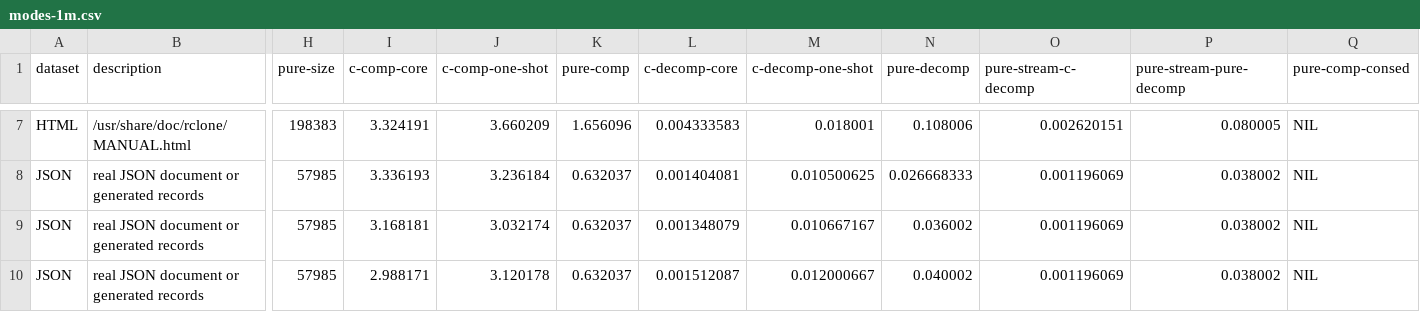
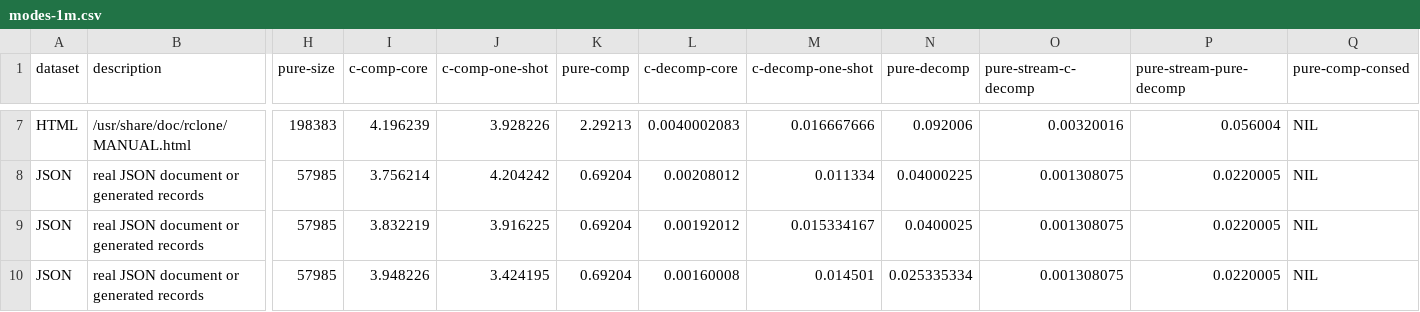
Before and after one commit to turtle-bazon/cl-brotli, a CSV file: bench/results/modes-1m.csv, drawn as a sheet; only a part is shown, gaps mark what is left out; the diff covers the shown part only; the diff names each change by its address in the sheet, - before the commit and + after, or states it on an @@ line.

```diff
--- a/bench/results/modes-1m.csv
+++ b/bench/results/modes-1m.csv
-I7 (c-comp-core): 3.324191
+I7 (c-comp-core): 4.196239
-J7 (c-comp-one-shot): 3.660209
+J7 (c-comp-one-shot): 3.928226
-K7 (pure-comp): 1.656096
+K7 (pure-comp): 2.29213
-L7 (c-decomp-core): 0.004333583
+L7 (c-decomp-core): 0.0040002083
-M7 (c-decomp-one-shot): 0.018001
+M7 (c-decomp-one-shot): 0.016667666
-N7 (pure-decomp): 0.108006
+N7 (pure-decomp): 0.092006
-O7 (pure-stream-c-decomp): 0.002620151
+O7 (pure-stream-c-decomp): 0.00320016
-P7 (pure-stream-pure-decomp): 0.080005
+P7 (pure-stream-pure-decomp): 0.056004
-I8 (c-comp-core): 3.336193
+I8 (c-comp-core): 3.756214
-J8 (c-comp-one-shot): 3.236184
+J8 (c-comp-one-shot): 4.204242
-K8:K10 (pure-comp): 0.632037
+K8:K10 (pure-comp): 0.69204
-L8 (c-decomp-core): 0.001404081
+L8 (c-decomp-core): 0.00208012
-M8 (c-decomp-one-shot): 0.010500625
+M8 (c-decomp-one-shot): 0.011334
-N8 (pure-decomp): 0.026668333
+N8 (pure-decomp): 0.04000225
-O8:O10 (pure-stream-c-decomp): 0.001196069
+O8:O10 (pure-stream-c-decomp): 0.001308075
-P8:P10 (pure-stream-pure-decomp): 0.038002
+P8:P10 (pure-stream-pure-decomp): 0.0220005
-I9 (c-comp-core): 3.168181
+I9 (c-comp-core): 3.832219
-J9 (c-comp-one-shot): 3.032174
+J9 (c-comp-one-shot): 3.916225
-L9 (c-decomp-core): 0.001348079
+L9 (c-decomp-core): 0.00192012
-M9 (c-decomp-one-shot): 0.010667167
+M9 (c-decomp-one-shot): 0.015334167
-N9 (pure-decomp): 0.036002
+N9 (pure-decomp): 0.0400025
-I10 (c-comp-core): 2.988171
+I10 (c-comp-core): 3.948226
-J10 (c-comp-one-shot): 3.120178
+J10 (c-comp-one-shot): 3.424195
-L10 (c-decomp-core): 0.001512087
+L10 (c-decomp-core): 0.00160008
-M10 (c-decomp-one-shot): 0.012000667
+M10 (c-decomp-one-shot): 0.014501
-N10 (pure-decomp): 0.040002
+N10 (pure-decomp): 0.025335334
```
Also changed, not shown: 40 edited cells elsewhere in this file, bench/results/consing-quick.csv, bench/results/quality-1m.csv, 14 other files.
